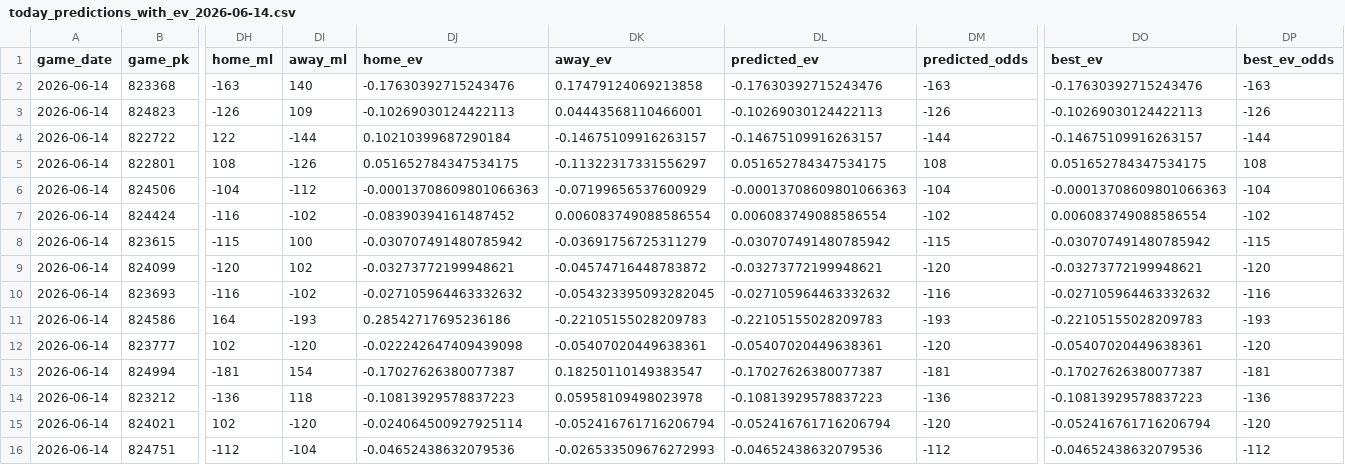
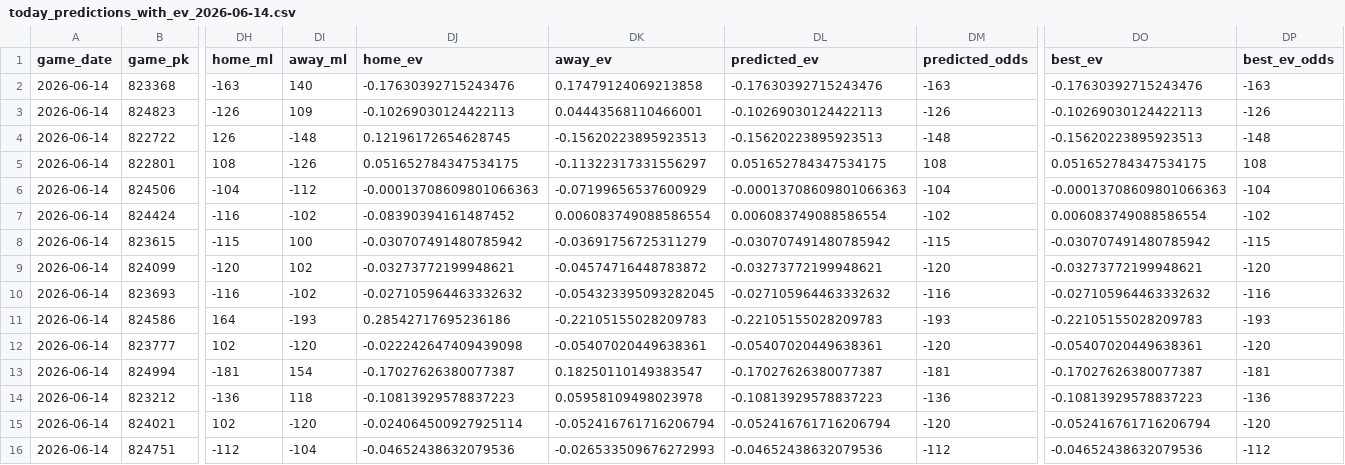
Before and after one commit to tyler-janak/TheBullpenBet, a CSV file: outputs/today_predictions_with_ev_2026-06-14.csv, drawn as a sheet; only a part is shown, gaps mark what is left out; the diff covers the shown part only; the diff names each change by its address in the sheet, - before the commit and + after, or states it on an @@ line.

```diff
--- a/outputs/today_predictions_with_ev_2026-06-14.csv
+++ b/outputs/today_predictions_with_ev_2026-06-14.csv
-DH4 (home_ml): 122
+DH4 (home_ml): 126
-DI4 (away_ml): -144
+DI4 (away_ml): -148
-DJ4 (home_ev): 0.10210399687290184
+DJ4 (home_ev): 0.12196172654628745
-DK4 (away_ev): -0.14675109916263157
+DK4 (away_ev): -0.15620223895923513
-DL4 (predicted_ev): -0.14675109916263157
+DL4 (predicted_ev): -0.15620223895923513
-DM4 (predicted_odds): -144
+DM4 (predicted_odds): -148
-DO4 (best_ev): -0.14675109916263157
+DO4 (best_ev): -0.15620223895923513
-DP4 (best_ev_odds): -144
+DP4 (best_ev_odds): -148
```
Also changed, not shown: 3 edited cells elsewhere in this file, 2026_picks_accuracy.csv, models/hitter_metrics.csv, 7 other files.
